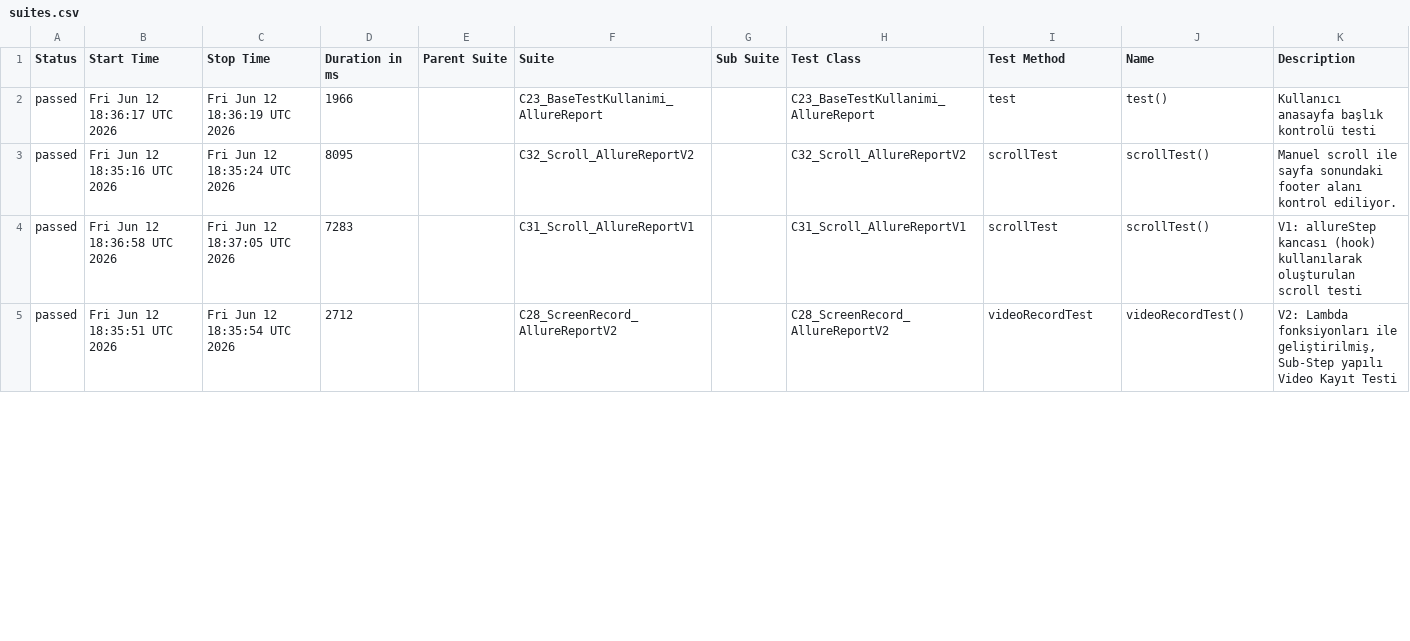
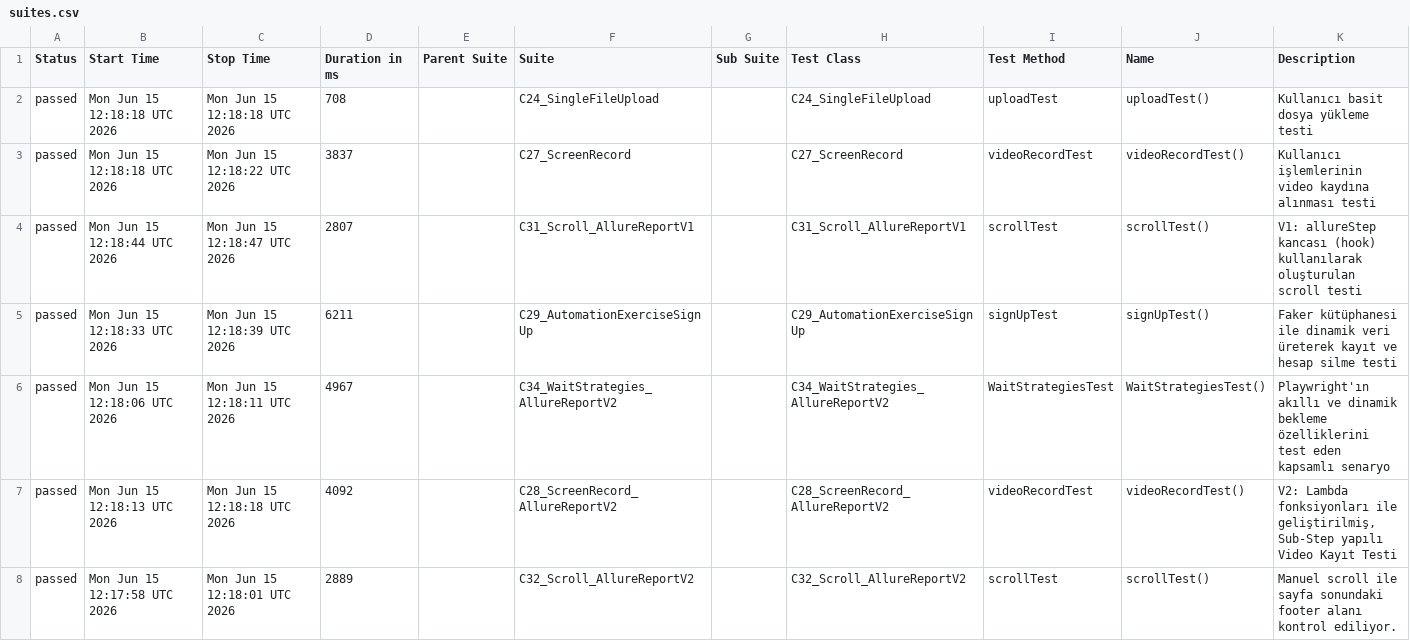
Before and after one commit to kilicCeren/TestAutomationWithPlaywrightJava, a CSV file: allure-history/data/suites.csv, drawn as a sheet; only a part is shown; the diff covers the shown part only.

```diff
--- a/allure-history/data/suites.csv
+++ b/allure-history/data/suites.csv
@@ -1,5 +1,8 @@
 "Status","Start Time","Stop Time","Duration in ms","Parent Suite","Suite","Sub Suite","Test Class","Test Method","Name","Description"
-"passed","Fri Jun 12 18:36:17 UTC 2026","Fri Jun 12 18:36:19 UTC 2026","1966","","C23_BaseTestKullanimi_AllureReport","","C23_BaseTestKullanimi_AllureReport","test","test()","Kullanıcı anasayfa başlık kontrolü testi"
-"passed","Fri Jun 12 18:35:16 UTC 2026","Fri Jun 12 18:35:24 UTC 2026","8095","","C32_Scroll_AllureReportV2","","C32_Scroll_AllureReportV2","scrollTest","scrollTest()","Manuel scroll ile sayfa sonundaki footer alanı kontrol ediliyor."
-"passed","Fri Jun 12 18:36:58 UTC 2026","Fri Jun 12 18:37:05 UTC 2026","7283","","C31_Scroll_AllureReportV1","","C31_Scroll_AllureReportV1","scrollTest","scrollTest()","V1: allureStep kancası (hook) kullanılarak oluşturulan scroll testi"
-"passed","Fri Jun 12 18:35:51 UTC 2026","Fri Jun 12 18:35:54 UTC 2026","2712","","C28_ScreenRecord_AllureReportV2","","C28_ScreenRecord_AllureReportV2","videoRecordTest","videoRecordTest()","V2: Lambda fonksiyonları ile geliştirilmiş, Sub-Step yapılı Video Kayıt Testi"
+"passed","Mon Jun 15 12:18:18 UTC 2026","Mon Jun 15 12:18:18 UTC 2026","708","","C24_SingleFileUpload","","C24_SingleFileUpload","uploadTest","uploadTest()","Kullanıcı basit dosya yükleme testi"
+"passed","Mon Jun 15 12:18:18 UTC 2026","Mon Jun 15 12:18:22 UTC 2026","3837","","C27_ScreenRecord","","C27_ScreenRecord","videoRecordTest","videoRecordTest()","Kullanıcı işlemlerinin video kaydına alınması testi"
+"passed","Mon Jun 15 12:18:44 UTC 2026","Mon Jun 15 12:18:47 UTC 2026","2807","","C31_Scroll_AllureReportV1","","C31_Scroll_AllureReportV1","scrollTest","scrollTest()","V1: allureStep kancası (hook) kullanılarak oluşturulan scroll testi"
+"passed","Mon Jun 15 12:18:33 UTC 2026","Mon Jun 15 12:18:39 UTC 2026","6211","","C29_AutomationExerciseSignUp","","C29_AutomationExerciseSignUp","signUpTest","signUpTest()","Faker kütüphanesi ile dinamik veri üreterek kayıt ve hesap silme testi"
+"passed","Mon Jun 15 12:18:06 UTC 2026","Mon Jun 15 12:18:11 UTC 2026","4967","","C34_WaitStrategies_AllureReportV2","","C34_WaitStrategies_AllureReportV2","WaitStrategiesTest","WaitStrategiesTest()","Playwright'ın akıllı ve dinamik bekleme özelliklerini test eden kapsamlı senaryo"
+"passed","Mon Jun 15 12:18:13 UTC 2026","Mon Jun 15 12:18:18 UTC 2026","4092","","C28_ScreenRecord_AllureReportV2","","C28_ScreenRecord_AllureReportV2","videoRecordTest","videoRecordTest()","V2: Lambda fonksiyonları ile geliştirilmiş, Sub-Step yapılı Video Kayıt Testi"
+"passed","Mon Jun 15 12:17:58 UTC 2026","Mon Jun 15 12:18:01 UTC 2026","2889","","C32_Scroll_AllureReportV2","","C32_Scroll_AllureReportV2","scrollTest","scrollTest()","Manuel scroll ile sayfa sonundaki footer alanı kontrol ediliyor."
```
Also changed, not shown: 3 added rows, 6 removed rows and 17 edited cells elsewhere in this file, allure-history/data/behaviors.csv, 43 other files.
